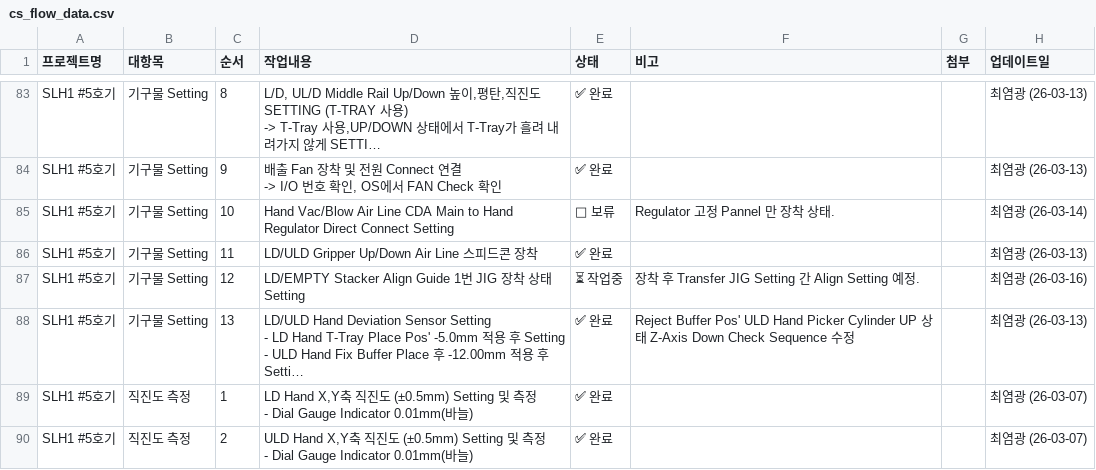
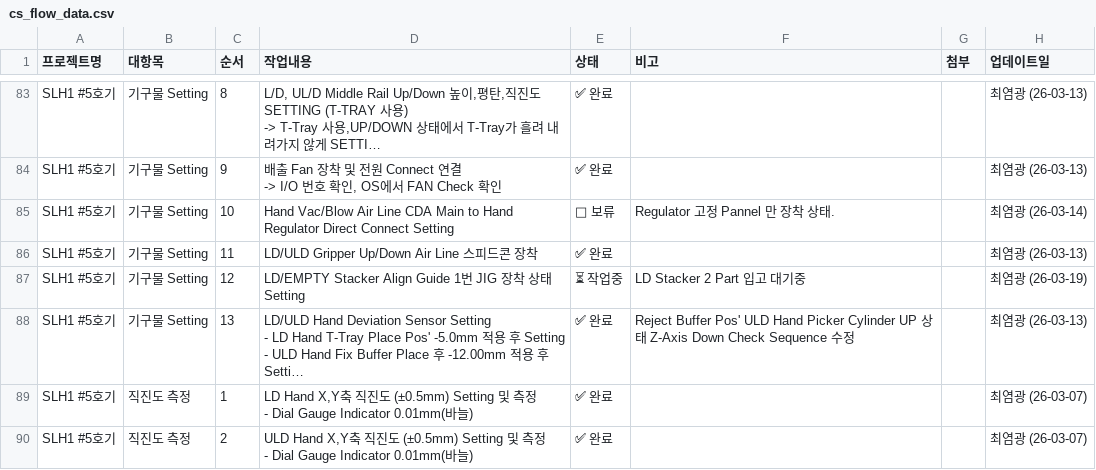
Before and after one commit to Saltlightchoi/my-work-log, a CSV file: cs_flow_data.csv, drawn as a sheet; only a part is shown, gaps mark what is left out; long unchanged cells end in …; the diff names each change by its address in the sheet, - before the commit and + after, or states it on an @@ line.

Commit message:
Update: SLH1 #5호기

```diff
--- a/cs_flow_data.csv
+++ b/cs_flow_data.csv
-F87 (비고): 장착 후 Transfer JIG Setting 간 Align Setting 예정.
+F87 (비고): LD Stacker 2 Part 입고 대기중
-H87 (업데이트일): 최염광 (26-03-16)
+H87 (업데이트일): 최염광 (26-03-19)
```
